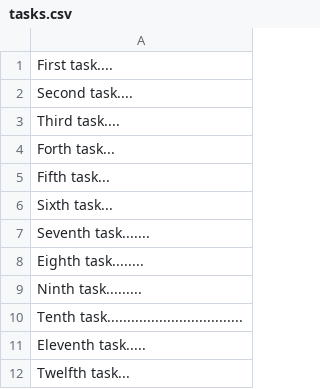
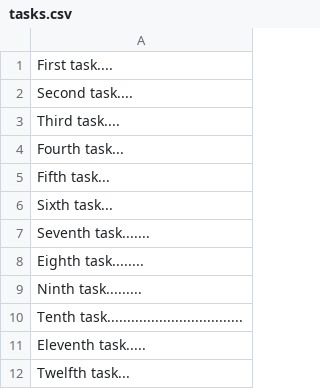
Before and after one commit to mandi1120/streaming-04-multiple-consumers, a CSV file: tasks.csv, drawn as a sheet.

```diff
--- a/tasks.csv
+++ b/tasks.csv
@@ -3,3 +3,3 @@ Second task....
 Third task....
-Forth task...
+Fourth task...
 Fifth task...
```
Also changed, not shown: 3 other files.
